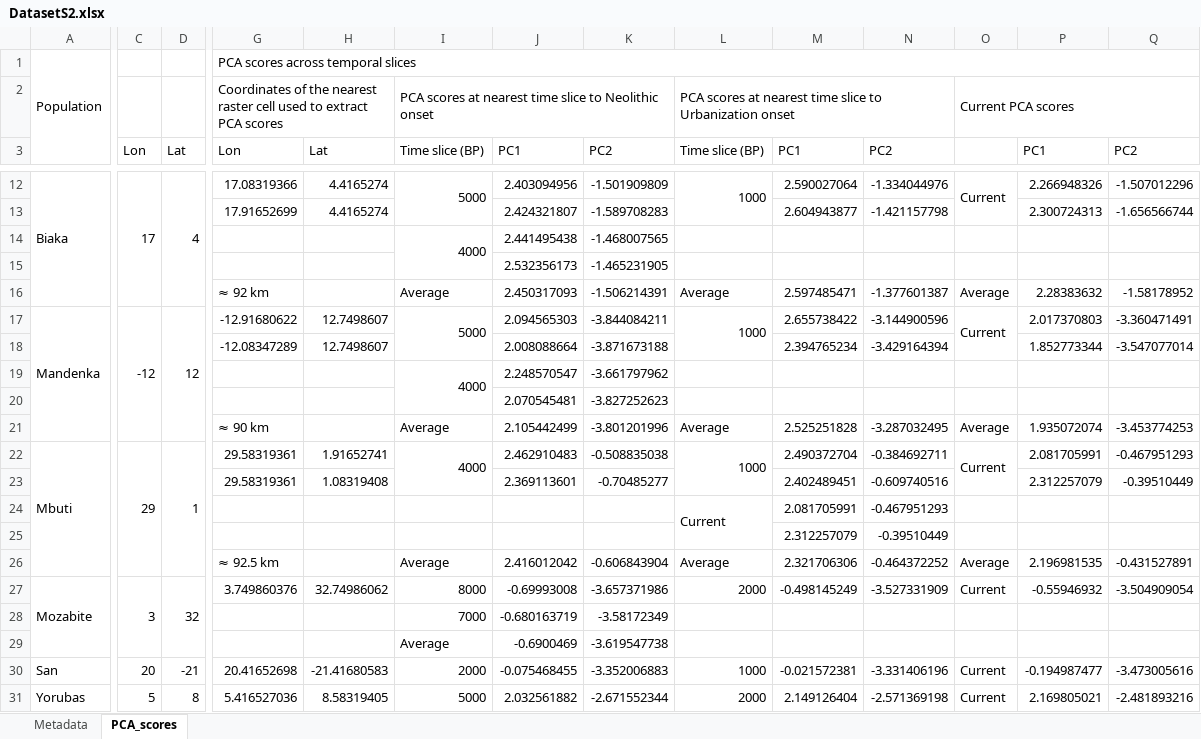
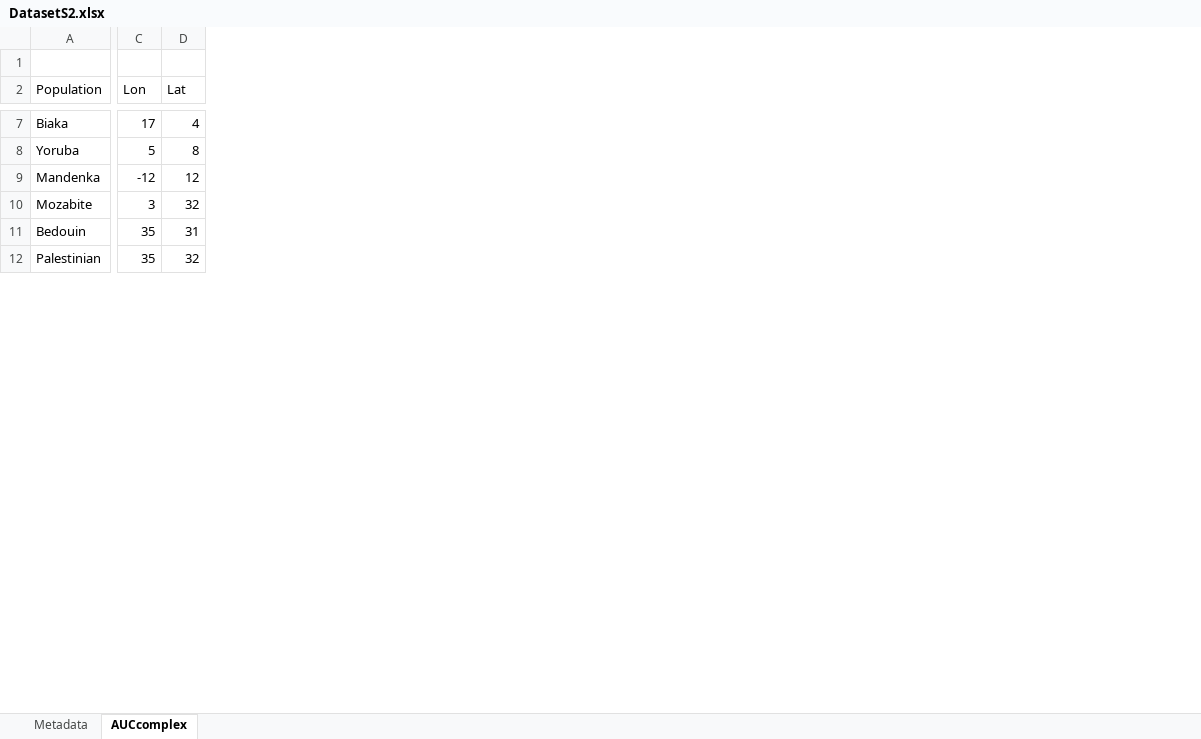
Before and after one commit to adrimarmg/DisECCO-dataset, an Excel workbook: data/DatasetS2.xlsx, sheet AUCcomplex, drawn as a sheet; only a part is shown, gaps mark what is left out; values as stored, in another font and other column widths than the file's, no cell formats; removed rows and columns are numbered as before the commit, all else as after; rows hold the shown columns only; the diff covers the shown part only; the diff names each change by its address in the sheet, - before the commit and + after, or states it on an @@ line.

Commit message:
Reorder sociopolitical complexity and climate datasets

```diff
--- a/data/DatasetS2.xlsx (sheet AUCcomplex)
+++ b/data/DatasetS2.xlsx (sheet AUCcomplex)
-sheet tab: PCA_scores
+sheet tab: AUCcomplex
-column G (Lon), row 2: Coordinates of the nearest raster cell used to extract PCA scores; rows 12-13: 17.08319366 | 17.91652699; row 17: -12.91680622; row 27: 3.749860376
-column H (Lat), rows 12-13: 4.4165274 | 4.4165274; row 17: 12.7498607; row 27: 32.74986062
-column I (Time slice (BP)), row 2: PCA scores at nearest time slice to Neolithic onset; row 12: 5000; row 17: 5000; rows 27-29: 8000 | 7000 | Average
-column J (PC1), rows 12-13: 2.403094956 | 2.424321807; row 17: 2.094565303; rows 27-29: -0.69993008 | -0.680163719 | -0.6900469
-column K (PC2), rows 12-13: -1.501909809 | -1.589708283; row 17: -3.844084211; rows 27-29: -3.657371986 | -3.58172349 | -3.619547738
-column L (Time slice (BP)), row 2: PCA scores at nearest time slice to Urbanization onset; row 12: 1000; row 17: 1000; row 27: 2000
-column M (PC1), rows 12-13: 2.590027064 | 2.604943877; row 17: 2.655738422; row 27: -0.498145249
-column N (PC2), rows 12-13: -1.334044976 | -1.421157798; row 17: -3.144900596; row 27: -3.527331909
-column O, row 2: Current PCA scores; row 12: Current; row 17: Current; row 27: Current
-column P (PC1), rows 12-13: 2.266948326 | 2.300724313; row 17: 2.017370803; row 27: -0.55946932
-column Q (PC2), rows 12-13: -1.507012296 | -1.656566744; row 17: -3.360471491; row 27: -3.504909054
-row 1: Population |  |  | PCA scores across temporal slices
-A2: (empty)
+A2: Population
-A12:A16 merged
-C12:C16 merged
-D12:D16 merged
-A8 (Population): (empty)
+A8 (Population): Yoruba
-C8 (Lon): (empty)
+C8 (Lon): 5
-D8 (Lat): (empty)
+D8 (Lat): 8
-row 14:  |  |  |  |  | 4000 | 2.441495438 | -1.468007565
-row 15:  |  |  |  |  |  | 2.532356173 | -1.465231905
-row 16:  |  |  | ≈ 92 km |  | Average | 2.450317093 | -1.506214391 | Average | 2.597485471 | -1.377601387 | Average | 2.28383632 | -1.58178952
-A17:A21 merged
-C17:C21 merged
-D17:D21 merged
-row 18:  |  |  | -12.08347289 | 12.7498607 |  | 2.008088664 | -3.871673188 |  | 2.394765234 | -3.429164394 |  | 1.852773344 | -3.547077014
-row 19:  |  |  |  |  | 4000 | 2.248570547 | -3.661797962
-row 20:  |  |  |  |  |  | 2.070545481 | -3.827252623
-row 21:  |  |  | ≈ 90 km |  | Average | 2.105442499 | -3.801201996 | Average | 2.525251828 | -3.287032495 | Average | 1.935072074 | -3.453774253
-row 22: Mbuti | 29 | 1 | 29.58319361 | 1.91652741 | 4000 | 2.462910483 | -0.508835038 | 1000 | 2.490372704 | -0.384692711 | Current | 2.081705991 | -0.467951293
-row 23:  |  |  | 29.58319361 | 1.08319408 |  | 2.369113601 | -0.70485277 |  | 2.402489451 | -0.609740516 |  | 2.312257079 | -0.39510449
-row 24:  |  |  |  |  |  |  |  | Current | 2.081705991 | -0.467951293
-row 25:  |  |  |  |  |  |  |  |  | 2.312257079 | -0.39510449
-row 26:  |  |  | ≈ 92.5 km |  | Average | 2.416012042 | -0.606843904 | Average | 2.321706306 | -0.464372252 | Average | 2.196981535 | -0.431527891
-A27:A29 merged
-C27:C29 merged
-D27:D29 merged
-A11 (Population): (empty)
+A11 (Population): Bedouin
-C11:C12 (Lon): (empty)
+C11:C12 (Lon): 35
-D11 (Lat): (empty)
+D11 (Lat): 31
-A12 (Population): (empty)
+A12 (Population): Palestinian
-D12 (Lat): (empty)
+D12 (Lat): 32
-row 30: San | 20 | -21 | 20.41652698 | -21.41680583 | 2000 | -0.075468455 | -3.352006883 | 1000 | -0.021572381 | -3.331406196 | Current | -0.194987477 | -3.473005616
-row 31: Yorubas | 5 | 8 | 5.416527036 | 8.58319405 | 5000 | 2.032561882 | -2.671552344 | 2000 | 2.149126404 | -2.571369198 | Current | 2.169805021 | -2.481893216
```
Also changed, not shown: 3 added rows, 45 removed rows, 24 moved rows, 4 added columns, 3 removed columns, 29 edited cells and merged cells elsewhere in this sheet, sheet Metadata, cell formats, 2 other files.
